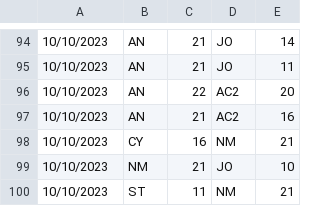
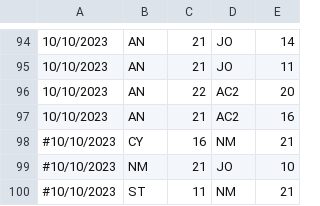
Before and after one commit to noelmathew/BadmintonELOSimulator, a CSV file: ScoreData.csv, drawn as a sheet; only a part is shown, gaps mark what is left out.

Commit message:
Commenting out scores

```diff
--- a/ScoreData.csv
+++ b/ScoreData.csv
@@ -97,4 +97,4 @@
 10/10/2023,AN,21,AC2,16
-10/10/2023,CY,16,NM,21
-10/10/2023,NM,21,JO,10
-10/10/2023,ST,11,NM,21
+#10/10/2023,CY,16,NM,21
+#10/10/2023,NM,21,JO,10
+#10/10/2023,ST,11,NM,21
```
